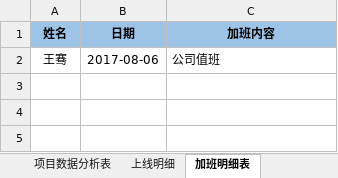
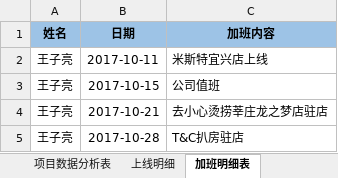
Before and after one commit to lx90735/zhangleizu, an Excel workbook: 实施周数据-张磊组/10月/44周/实施周数据-张磊组-王子亮.xlsx, sheet 加班明细表, drawn as a sheet; values as stored, in another font and other column widths than the file's, no borders; removed rows and columns are numbered as before the commit, all else as after; the diff names each change by its address in the sheet, - before the commit and + after, or states it on an @@ line.

```diff
--- a/实施周数据-张磊组/10月/44周/实施周数据-张磊组-王子亮.xlsx (sheet 加班明细表)
+++ b/实施周数据-张磊组/10月/44周/实施周数据-张磊组-王子亮.xlsx (sheet 加班明细表)
-row 2: 王骞 | 2017-08-06 | 公司值班
+row 2: 王子亮 | 2017-10-11 | 米斯特宜兴店上线
+row 3: 王子亮 | 2017-10-15 | 公司值班
+row 4: 王子亮 | 2017-10-21 | 去小心烫捞莘庄龙之梦店驻店
+row 5: 王子亮 | 2017-10-28 | T&C扒房驻店
```
Also changed, not shown: sheet 上线明细.
